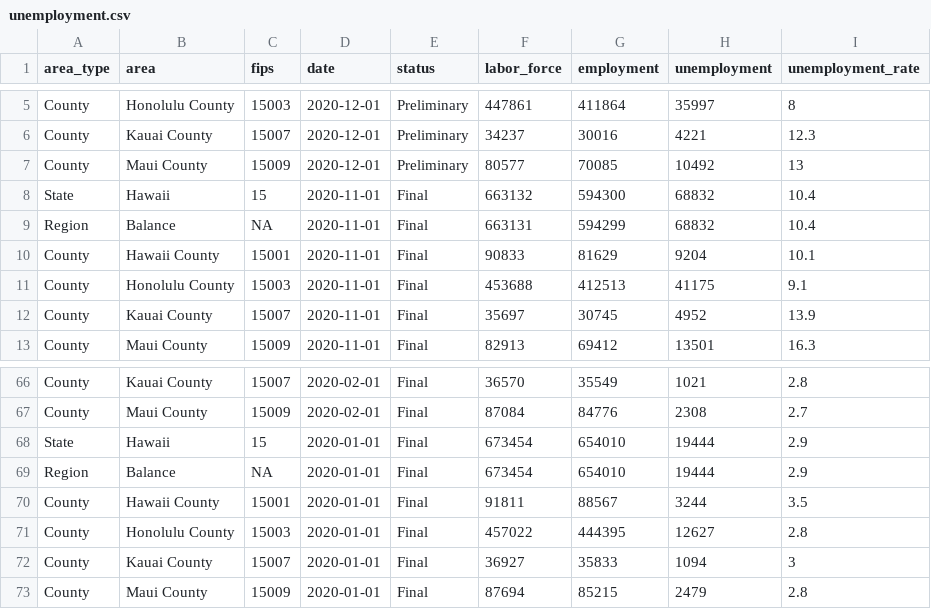
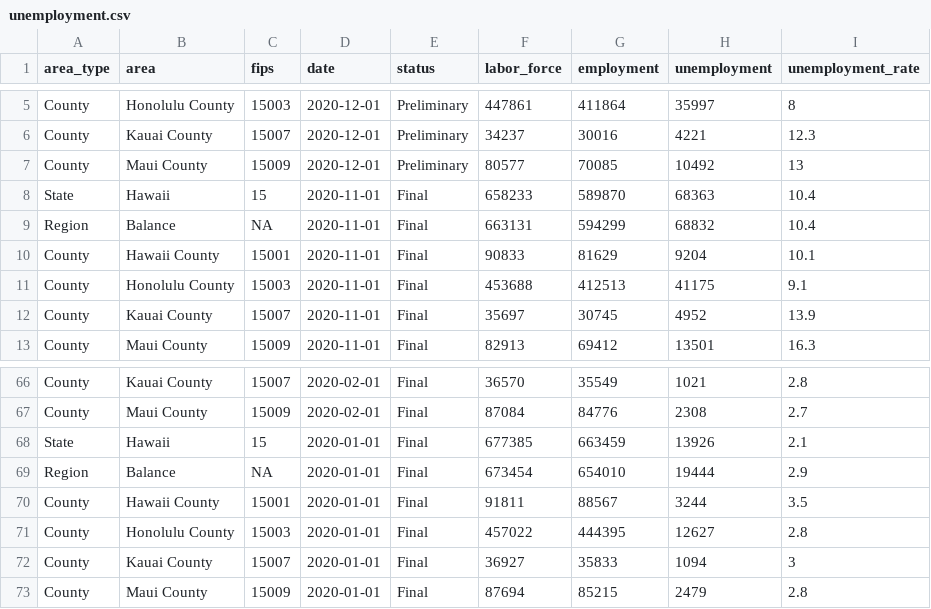
Before and after one commit to isaFos/hawaii-pulse, a CSV file: data/unemployment.csv, drawn as a sheet; only a part is shown, gaps mark what is left out; the diff covers the shown part only.

```diff
--- a/data/unemployment.csv
+++ b/data/unemployment.csv
@@ -7,3 +7,3 @@ County,Kauai County,15007,2020-12-01,Preliminary,34237,30016,4221,12.3
 County,Maui County,15009,2020-12-01,Preliminary,80577,70085,10492,13
-State,Hawaii,15,2020-11-01,Final,663132,594300,68832,10.4
+State,Hawaii,15,2020-11-01,Final,658233,589870,68363,10.4
 Region,Balance,NA,2020-11-01,Final,663131,594299,68832,10.4
@@ -67,3 +67,3 @@ County,Kauai County,15007,2020-02-01,Final,36570,35549,1021,2.8
 County,Maui County,15009,2020-02-01,Final,87084,84776,2308,2.7
-State,Hawaii,15,2020-01-01,Final,673454,654010,19444,2.9
+State,Hawaii,15,2020-01-01,Final,677385,663459,13926,2.1
 Region,Balance,NA,2020-01-01,Final,673454,654010,19444,2.9
```
Also changed, not shown: 41 edited cells elsewhere in this file, data/counties.csv, 1 other file.
